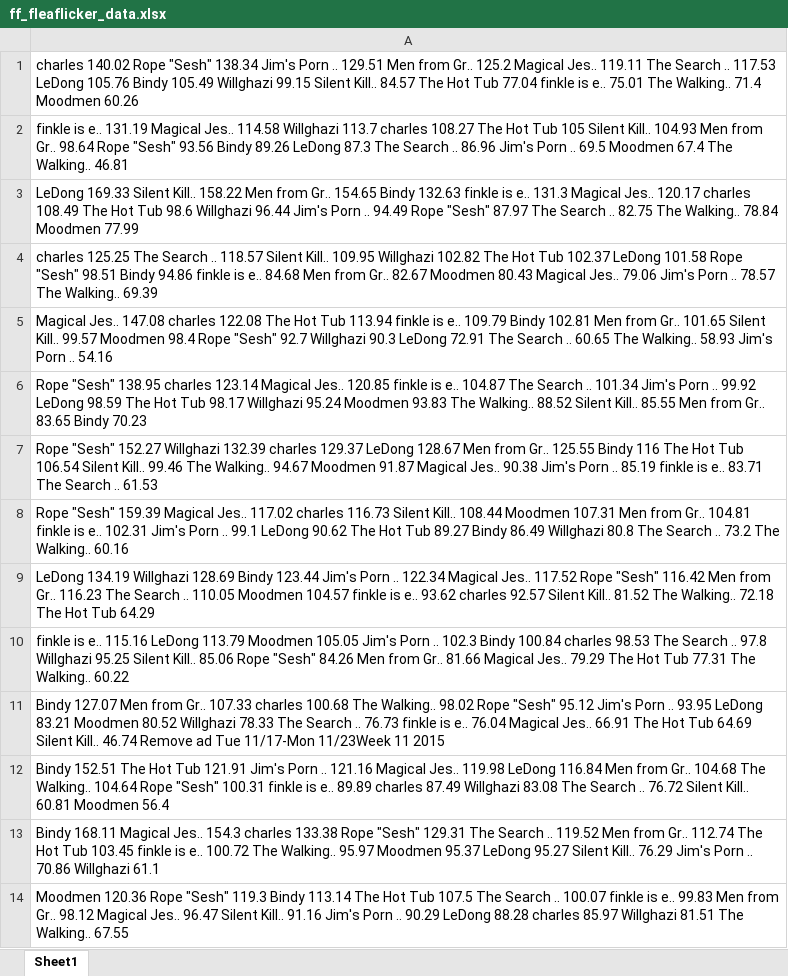
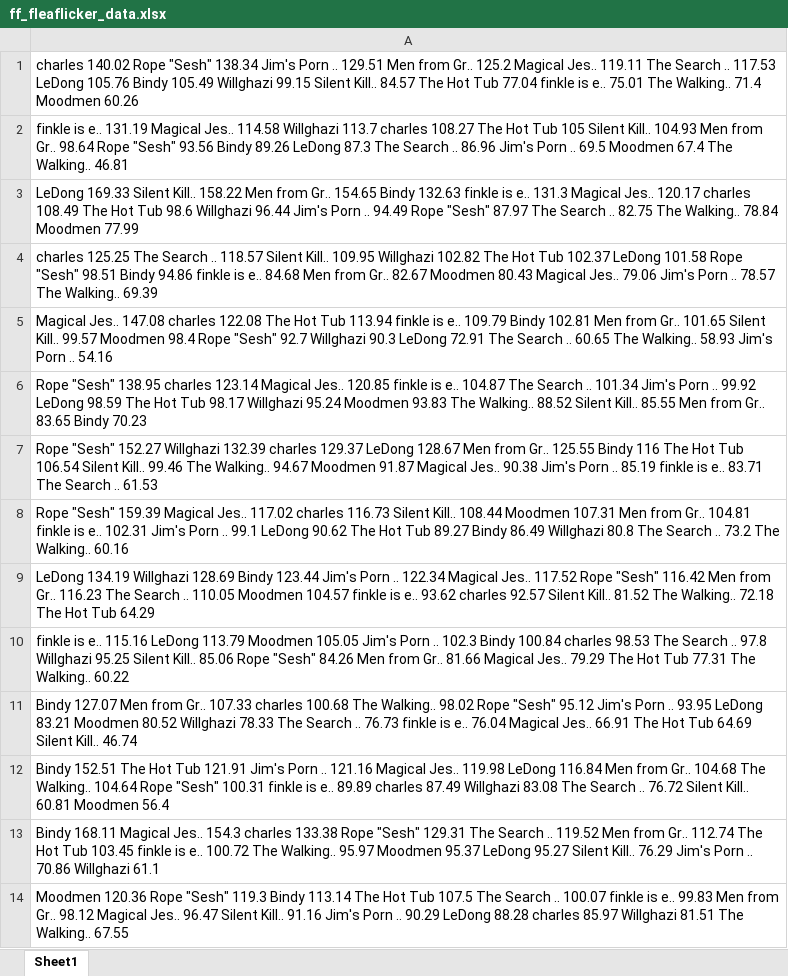
Before and after one commit to andymckenzie/R-plots, an Excel workbook: BDA/ff_fleaflicker_data.xlsx, sheet Sheet1, drawn as a sheet; values as stored, in another font and other column widths than the file's, no borders; the diff names each change by its address in the sheet, - before the commit and + after, or states it on an @@ line.

```diff
--- a/BDA/ff_fleaflicker_data.xlsx (sheet Sheet1)
+++ b/BDA/ff_fleaflicker_data.xlsx (sheet Sheet1)
-A11: …Kill.. 46.74 Remove ad Tue 11/17-Mon 11/23Week 11 2015
+A11: …Kill.. 46.74
```
Also changed, not shown: 5 other files.
